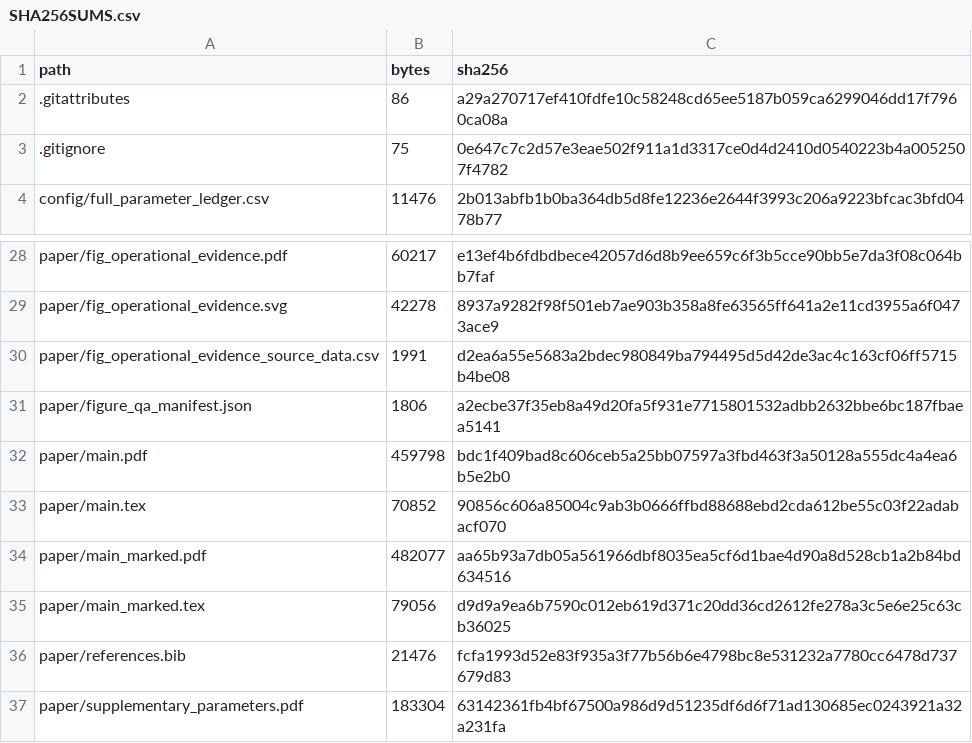
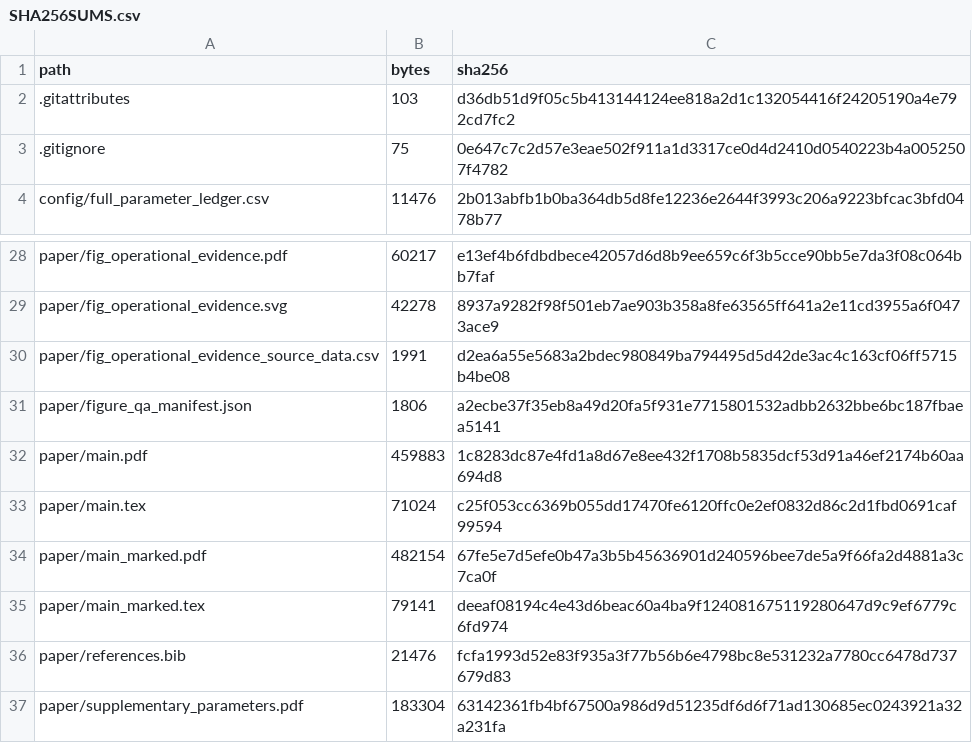
Before and after one commit to ahshicr/TSG-01697-2026-reproducibility, a CSV file: SHA256SUMS.csv, drawn as a sheet; only a part is shown, gaps mark what is left out.

Commit message:
Align public data-availability statement

```diff
--- a/SHA256SUMS.csv
+++ b/SHA256SUMS.csv
@@ -1,3 +1,3 @@
 "path","bytes","sha256"
-".gitattributes","86","a29a270717ef410fdfe10c58248cd65ee5187b059ca6299046dd17f7960ca08a"
+".gitattributes","103","d36db51d9f05c5b413144124ee818a2d1c132054416f24205190a4e792cd7fc2"
 ".gitignore","75","0e647c7c2d57e3eae502f911a1d3317ce0d4d2410d0540223b4a0052507f4782"
@@ -31,6 +31,6 @@
 "paper/figure_qa_manifest.json","1806","a2ecbe37f35eb8a49d20fa5f931e7715801532adbb2632bbe6bc187fbaea5141"
-"paper/main.pdf","459798","bdc1f409bad8c606ceb5a25bb07597a3fbd463f3a50128a555dc4a4ea6b5e2b0"
-"paper/main.tex","70852","90856c606a85004c9ab3b0666ffbd88688ebd2cda612be55c03f22adabacf070"
-"paper/main_marked.pdf","482077","aa65b93a7db05a561966dbf8035ea5cf6d1bae4d90a8d528cb1a2b84bd634516"
-"paper/main_marked.tex","79056","d9d9a9ea6b7590c012eb619d371c20dd36cd2612fe278a3c5e6e25c63cb36025"
+"paper/main.pdf","459883","1c8283dc87e4fd1a8d67e8ee432f1708b5835dcf53d91a46ef2174b60aa694d8"
+"paper/main.tex","71024","c25f053cc6369b055dd17470fe6120ffc0e2ef0832d86c2d1fbd0691caf99594"
+"paper/main_marked.pdf","482154","67fe5e7d5efe0b47a3b5b45636901d240596bee7de5a9f66fa2d4881a3c7ca0f"
+"paper/main_marked.tex","79141","deeaf08194c4e43d6beac60a4ba9f124081675119280647d9c9ef6779c6fd974"
 "paper/references.bib","21476","fcfa1993d52e83f935a3f77b56b6e4798bc8e531232a7780cc6478d737679d83"
```
Also changed, not shown: 5 other files.
